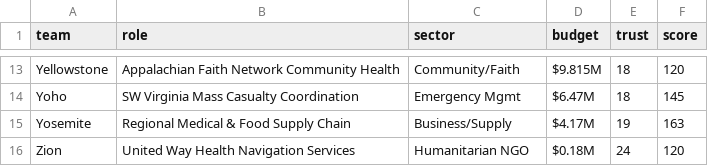
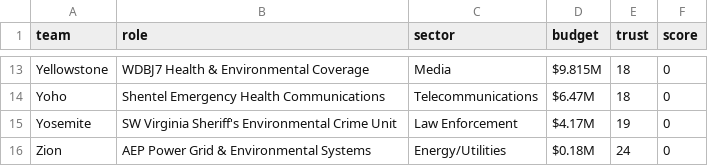
Before and after one commit to future-of-security/simulation-data, a CSV file: virginia-cascading-crisis/phase_5/roles.csv, drawn as a sheet; only a part is shown, gaps mark what is left out; the diff covers the shown part only; the diff names each change by its address in the sheet, - before the commit and + after, or states it on an @@ line.

```diff
--- a/virginia-cascading-crisis/phase_5/roles.csv
+++ b/virginia-cascading-crisis/phase_5/roles.csv
-B13 (role): Appalachian Faith Network Community Health
+B13 (role): WDBJ7 Health & Environmental Coverage
-C13 (sector): Community/Faith
+C13 (sector): Media
-F13 (score): 120
+F13 (score): 0
-B14 (role): SW Virginia Mass Casualty Coordination
+B14 (role): Shentel Emergency Health Communications
-C14 (sector): Emergency Mgmt
+C14 (sector): Telecommunications
-F14 (score): 145
+F14 (score): 0
-B15 (role): Regional Medical & Food Supply Chain
+B15 (role): SW Virginia Sheriff's Environmental Crime Unit
-C15 (sector): Business/Supply
+C15 (sector): Law Enforcement
-F15 (score): 163
+F15 (score): 0
-B16 (role): United Way Health Navigation Services
+B16 (role): AEP Power Grid & Environmental Systems
-C16 (sector): Humanitarian NGO
+C16 (sector): Energy/Utilities
-F16 (score): 120
+F16 (score): 0
```
Also changed, not shown: 33 edited cells elsewhere in this file, virginia-cascading-crisis/phase_5/injects.csv, virginia-cascading-crisis/phase_5/injects_init.csv, 3 other files.
